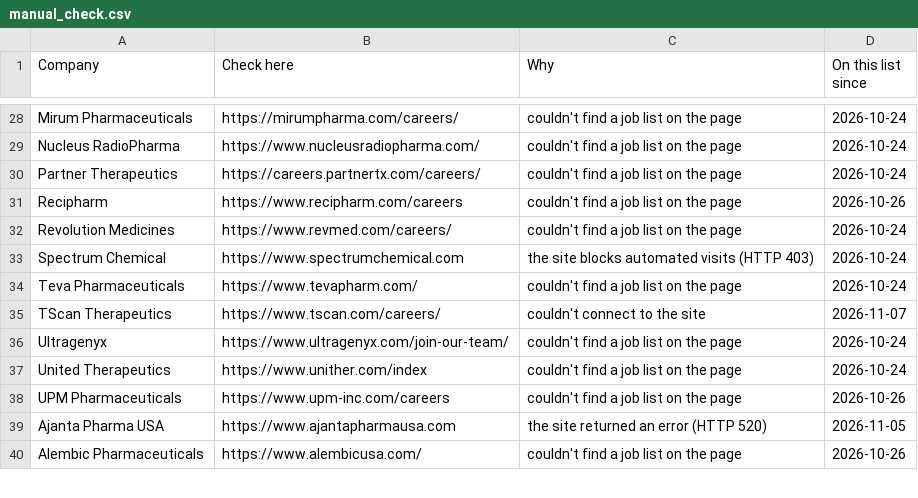
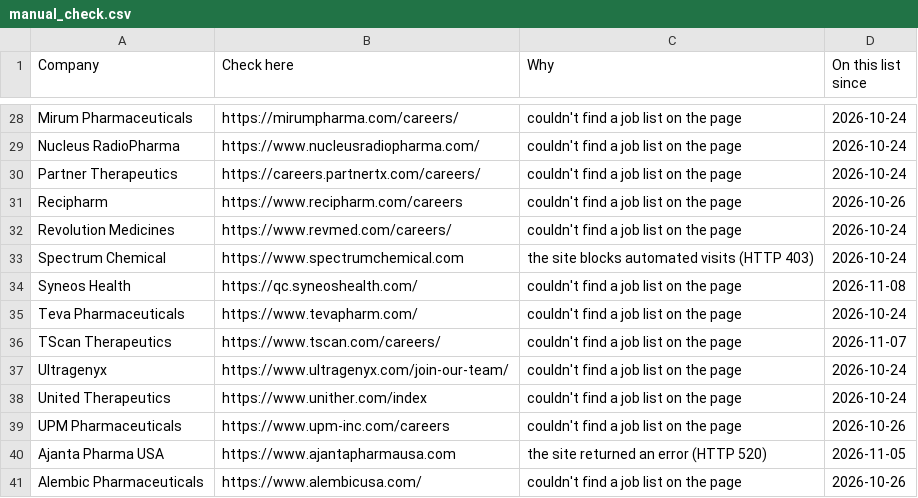
Before and after one commit to arkit-reg/Job_Watch_21, a CSV file: manual_check.csv, drawn as a sheet; only a part is shown, gaps mark what is left out.

```diff
--- a/manual_check.csv
+++ b/manual_check.csv
@@ -33,4 +33,5 @@ Revolution Medicines,https://www.revmed.com/careers/,couldn't find a job list on
 Spectrum Chemical,https://www.spectrumchemical.com,the site blocks automated visits (HTTP 403),2026-10-24
+Syneos Health,https://qc.syneoshealth.com/,couldn't find a job list on the page,2026-11-08
 Teva Pharmaceuticals,https://www.tevapharm.com/,couldn't find a job list on the page,2026-10-24
-TScan Therapeutics,https://www.tscan.com/careers/,couldn't connect to the site,2026-11-07
+TScan Therapeutics,https://www.tscan.com/careers/,couldn't find a job list on the page,2026-11-07
 Ultragenyx,https://www.ultragenyx.com/join-our-team/,couldn't find a job list on the page,2026-10-24
```
Also changed, not shown: jobs_log.csv, 1 other file.
